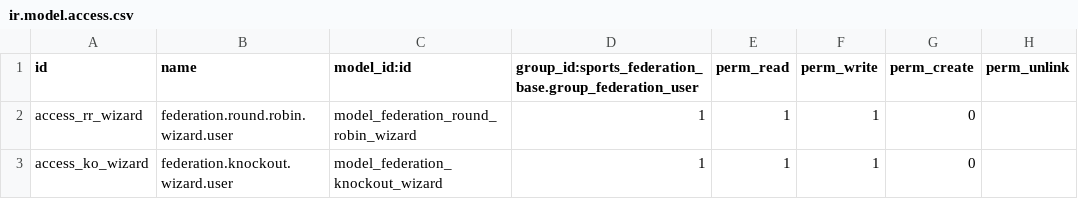
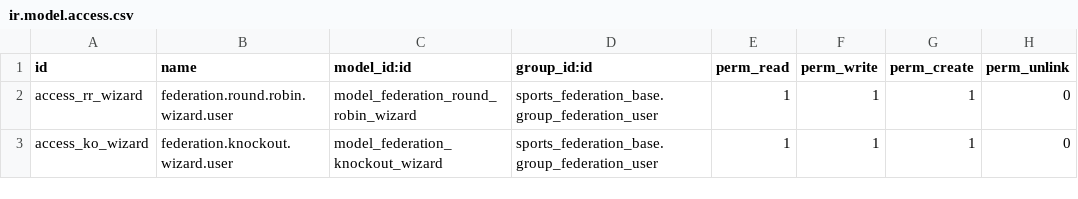
Before and after one commit to cb-96/odoo, a CSV file: sports_federation_competition_engine/security/ir.model.access.csv, drawn as a sheet.

```diff
--- a/sports_federation_competition_engine/security/ir.model.access.csv
+++ b/sports_federation_competition_engine/security/ir.model.access.csv
@@ -1,3 +1,3 @@
-id,name,model_id:id,group_id:sports_federation_base.group_federation_user,perm_read,perm_write,perm_create,perm_unlink
-access_rr_wizard,federation.round.robin.wizard.user,model_federation_round_robin_wizard,1,1,1,0
-access_ko_wizard,federation.knockout.wizard.user,model_federation_knockout_wizard,1,1,1,0
+id,name,model_id:id,group_id:id,perm_read,perm_write,perm_create,perm_unlink
+access_rr_wizard,federation.round.robin.wizard.user,model_federation_round_robin_wizard,sports_federation_base.group_federation_user,1,1,1,0
+access_ko_wizard,federation.knockout.wizard.user,model_federation_knockout_wizard,sports_federation_base.group_federation_user,1,1,1,0
```
Also changed, not shown: sports_federation_officiating/security/ir.model.access.csv, sports_federation_people/security/ir.model.access.csv, 22 other files.
